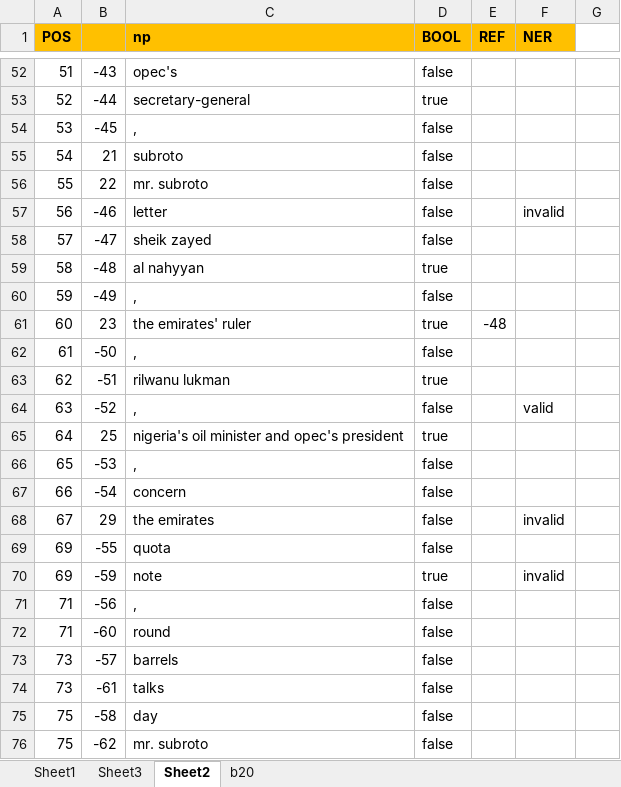
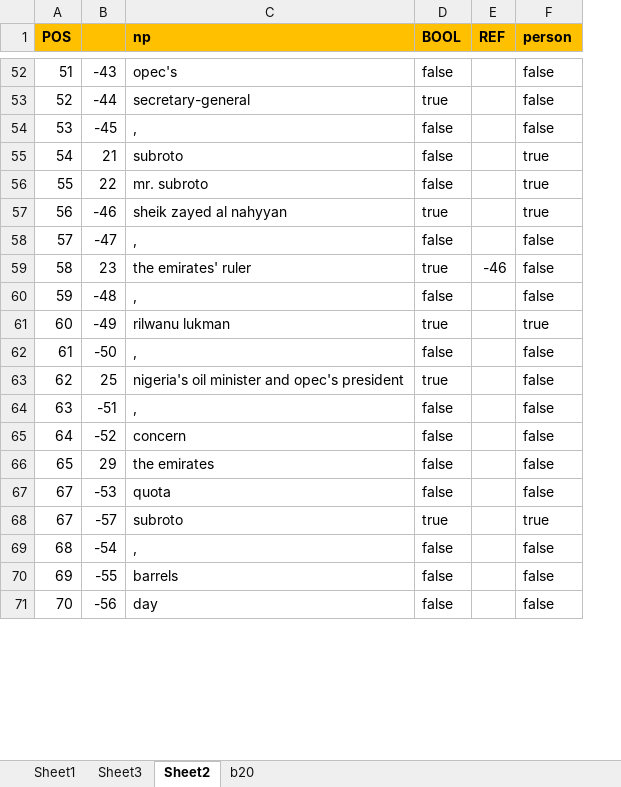
Before and after one commit to sunnyhardasani/nlp-coreference, an Excel workbook: Workbook1.xlsx, sheet Sheet2, drawn as a sheet; only a part is shown, gaps mark what is left out; values as stored, in another font and other column widths than the file's, no borders; removed rows and columns are numbered as before the commit, all else as after; the diff covers the shown part only; the diff names each change by its address in the sheet, - before the commit and + after, or states it on an @@ line.

Commit message:
5383 added appositive with person name handling

```diff
--- a/Workbook1.xlsx (sheet Sheet2)
+++ b/Workbook1.xlsx (sheet Sheet2)
-column F (NER), row 57: invalid; row 64: valid
-column G, empty
+column F (person), rows 52-59: false | false | false | true | true | true | false | false; row 62: false; rows 64-65: false | false; row 67: false; rows 69-71: all false
-C57 (np): letter
+C57 (np): sheik zayed al nahyyan
-D57 (BOOL): false
+D57 (BOOL): true
-C58 (np): sheik zayed
+C58 (np): ,
-row 59: 58 | -48 | al nahyyan | true
-row 60: 59 | -49 | , | false
-A59 (POS): 60
+A59 (POS): 58
-E59 (REF): -48
+E59 (REF): -46
+row 60: 59 | -48 | , | false |  | false
+row 61: 60 | -49 | rilwanu lukman | true |  | true
+row 63: 62 | 25 | nigeria's oil minister and opec's president | true |  | false
-A64 (POS): 62
+A64 (POS): 63
-C64 (np): rilwanu lukman
+C64 (np): ,
-D64 (BOOL): true
+D64 (BOOL): false
-A65 (POS): 63
+A65 (POS): 64
-C65 (np): ,
+C65 (np): concern
-row 65: 64 | 25 | nigeria's oil minister and opec's president | true
+row 66: 65 | 29 | the emirates | false |  | false
-A67 (POS): 65
+A67 (POS): 67
-C67 (np): ,
+C67 (np): quota
+row 68: 67 | -57 | subroto | true |  | true
-A69 (POS): 66
+A69 (POS): 68
-C69 (np): concern
+C69 (np): ,
-row 68: 67 | 29 | the emirates | false |  | invalid
-C70 (np): quota
+C70 (np): barrels
-row 70: 69 | -59 | note | true |  | invalid
-A71 (POS): 71
+A71 (POS): 70
-C71 (np): ,
+C71 (np): day
-row 72: 71 | -60 | round | false
-row 73: 73 | -57 | barrels | false
-row 74: 73 | -61 | talks | false
-row 75: 75 | -58 | day | false
-row 76: 75 | -62 | mr. subroto | false
```
Also changed, not shown: 59 added rows, 78 removed rows and 196 edited cells elsewhere in this sheet, 10 other files.
